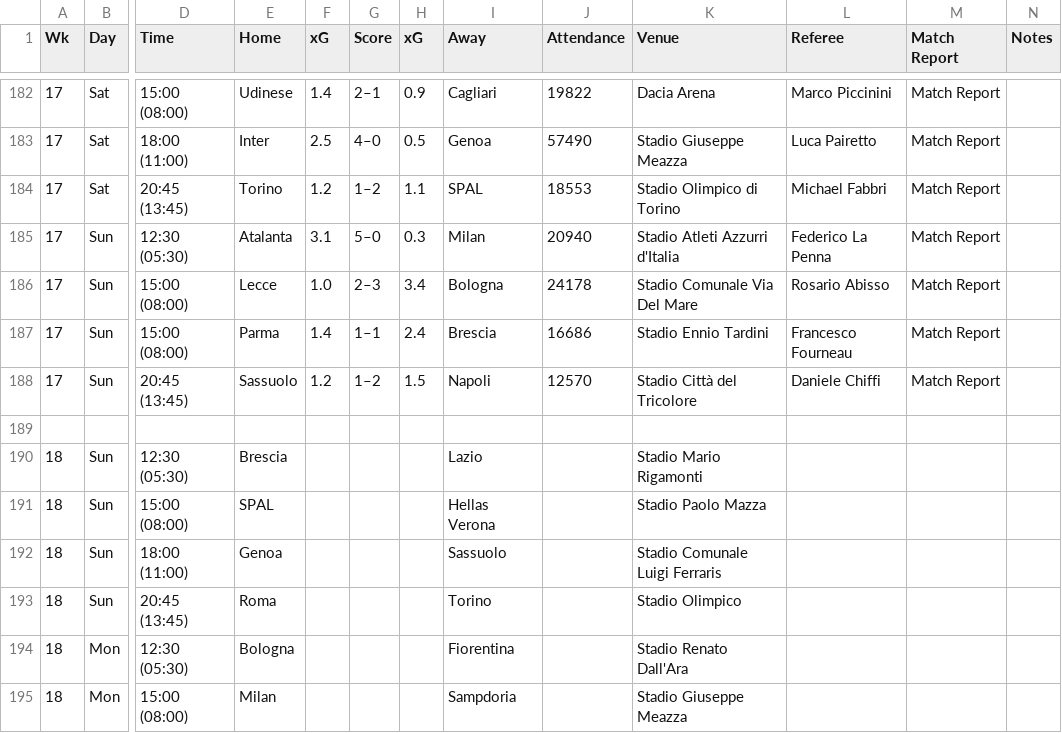
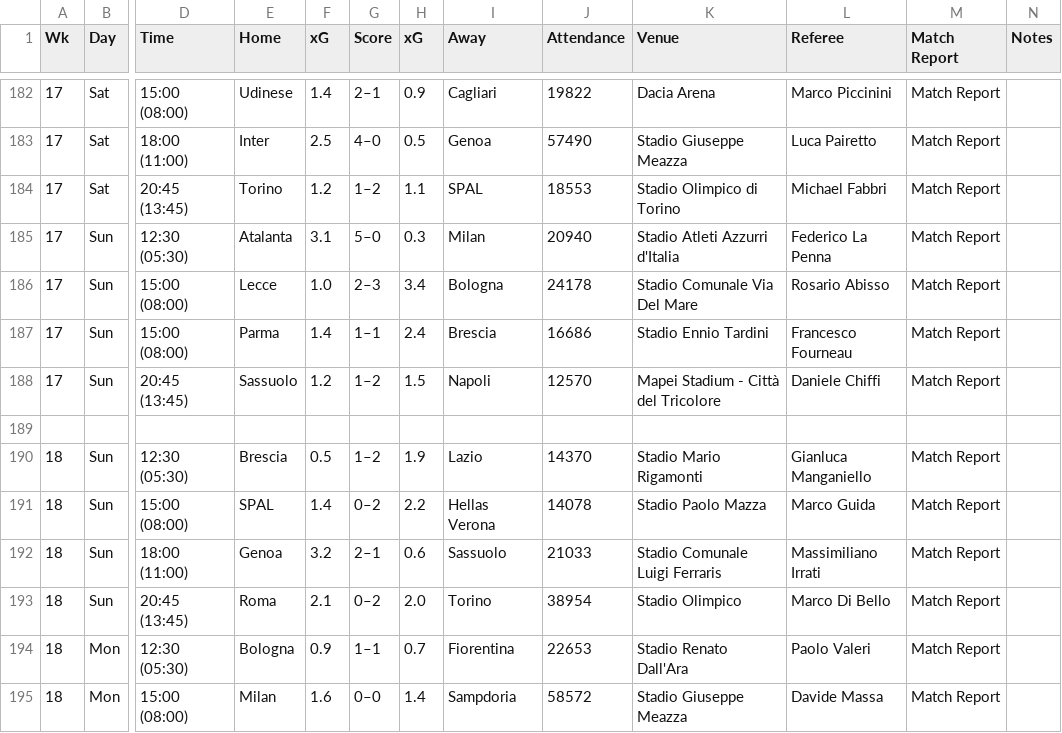
Before and after one commit to kingledion/futbol, a CSV file: data/serie_a_2019_2020.csv, drawn as a sheet; only a part is shown, gaps mark what is left out; the diff covers the shown part only; the diff names each change by its address in the sheet, - before the commit and + after, or states it on an @@ line.

```diff
--- a/data/serie_a_2019_2020.csv
+++ b/data/serie_a_2019_2020.csv
-K188 (Venue): Stadio Città del Tricolore
+K188 (Venue): Mapei Stadium - Città del Tricolore
-F190 (xG): (empty)
+F190 (xG): 0.5
-G190 (Score): (empty)
+G190 (Score): 1–2
-H190 (xG): (empty)
+H190 (xG): 1.9
-J190 (Attendance): (empty)
+J190 (Attendance): 14370
-L190 (Referee): (empty)
+L190 (Referee): Gianluca Manganiello
-M190:M195 (Match Report): (empty)
+M190:M195 (Match Report): Match Report
-F191 (xG): (empty)
+F191 (xG): 1.4
-G191 (Score): (empty)
+G191 (Score): 0–2
-H191 (xG): (empty)
+H191 (xG): 2.2
-J191 (Attendance): (empty)
+J191 (Attendance): 14078
-L191 (Referee): (empty)
+L191 (Referee): Marco Guida
-F192 (xG): (empty)
+F192 (xG): 3.2
-G192 (Score): (empty)
+G192 (Score): 2–1
-H192 (xG): (empty)
+H192 (xG): 0.6
-J192 (Attendance): (empty)
+J192 (Attendance): 21033
-L192 (Referee): (empty)
+L192 (Referee): Massimiliano Irrati
-F193 (xG): (empty)
+F193 (xG): 2.1
-G193 (Score): (empty)
+G193 (Score): 0–2
-H193 (xG): (empty)
+H193 (xG): 2.0
-J193 (Attendance): (empty)
+J193 (Attendance): 38954
-L193 (Referee): (empty)
+L193 (Referee): Marco Di Bello
-F194 (xG): (empty)
+F194 (xG): 0.9
-G194 (Score): (empty)
+G194 (Score): 1–1
-H194 (xG): (empty)
+H194 (xG): 0.7
-J194 (Attendance): (empty)
+J194 (Attendance): 22653
-L194 (Referee): (empty)
+L194 (Referee): Paolo Valeri
-F195 (xG): (empty)
+F195 (xG): 1.6
-G195 (Score): (empty)
+G195 (Score): 0–0
-H195 (xG): (empty)
+H195 (xG): 1.4
-J195 (Attendance): (empty)
+J195 (Attendance): 58572
-L195 (Referee): (empty)
+L195 (Referee): Davide Massa
```
Also changed, not shown: 2 added rows, 2 removed rows and 91 edited cells elsewhere in this file, 14 other files.
